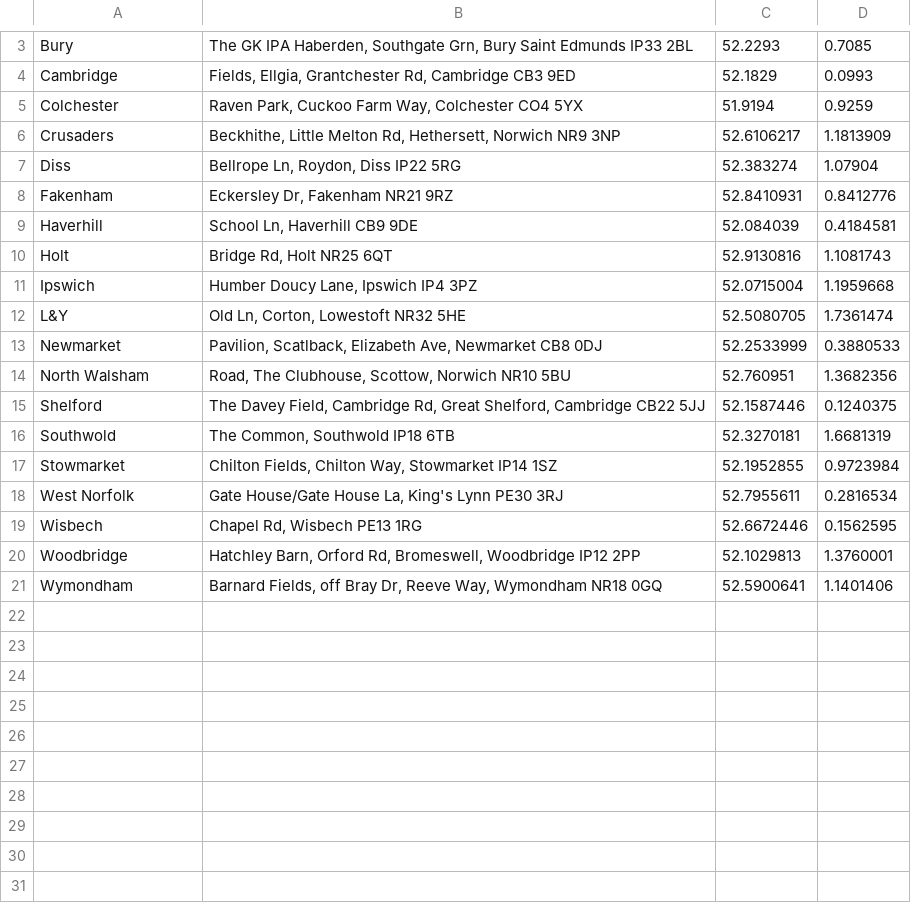
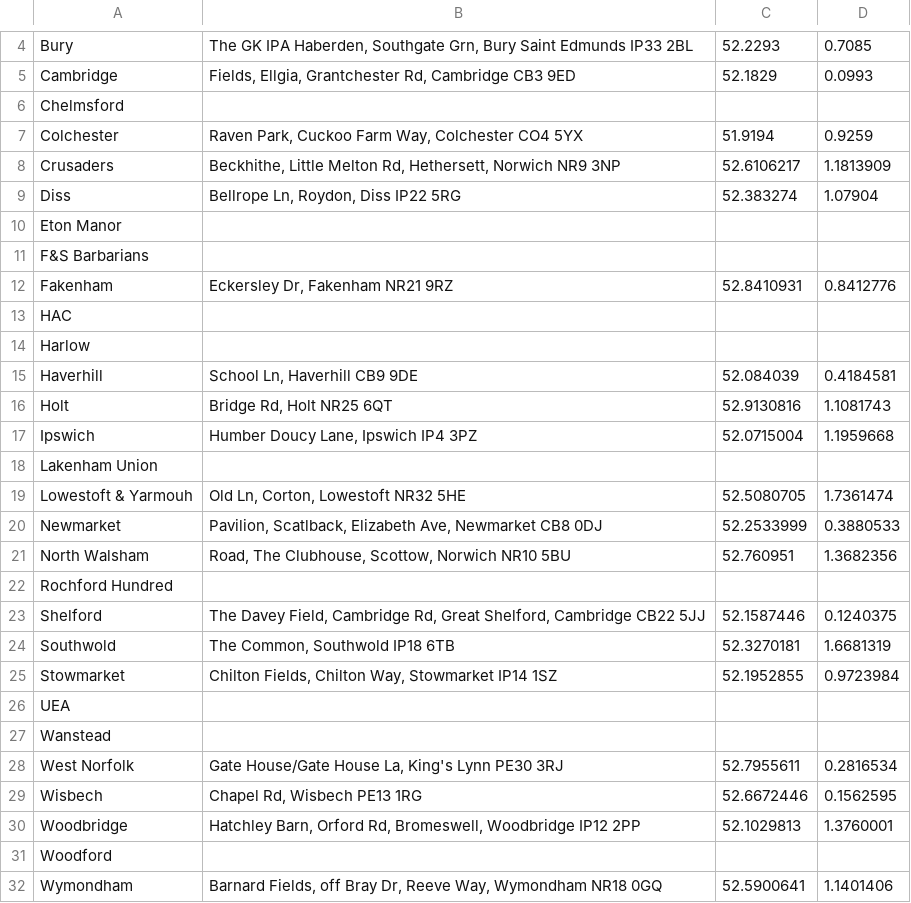
Before and after one commit to tobybatch/nrfc-fixtures, a CSV file: assets/clubs.csv, drawn as a sheet; only a part is shown, gaps mark what is left out; the diff covers the shown part only.

```diff
--- a/assets/clubs.csv
+++ b/assets/clubs.csv
@@ -4,2 +5,3 @@ Bury,"The GK IPA Haberden, Southgate Grn, Bury Saint Edmunds IP33 2BL",52.2293,0
 Cambridge,"Fields, Ellgia, Grantchester Rd, Cambridge CB3 9ED",52.1829,0.0993
+Chelmsford,,,
 Colchester,"Raven Park, Cuckoo Farm Way, Colchester CO4 5YX",51.9194,0.9259
@@ -7,3 +9,7 @@ Crusaders,"Beckhithe, Little Melton Rd, Hethersett, Norwich NR9 3NP",52.6106217,
 Diss,"Bellrope Ln, Roydon, Diss IP22 5RG",52.383274,1.07904
+Eton Manor,,,
+F&S Barbarians,,,
 Fakenham,"Eckersley Dr, Fakenham NR21 9RZ",52.8410931,0.8412776
+HAC,,,
+Harlow,,,
 Haverhill,"School Ln, Haverhill CB9 9DE",52.084039,0.4184581
@@ -11,5 +17,7 @@ Holt,"Bridge Rd, Holt NR25 6QT",52.9130816,1.1081743
 Ipswich,"Humber Doucy Lane, Ipswich IP4 3PZ",52.0715004,1.1959668
-L&Y,"Old Ln, Corton, Lowestoft NR32 5HE",52.5080705,1.7361474
+Lakenham Union,,,
+Lowestoft & Yarmouh,"Old Ln, Corton, Lowestoft NR32 5HE",52.5080705,1.7361474
 Newmarket,"Pavilion, Scatlback, Elizabeth Ave, Newmarket CB8 0DJ",52.2533999,0.3880533
 North Walsham,"Road, The Clubhouse, Scottow, Norwich NR10 5BU",52.760951,1.3682356
+Rochford Hundred,,,
 Shelford,"The Davey Field, Cambridge Rd, Great Shelford, Cambridge CB22 5JJ",52.1587446,0.1240375
@@ -17,2 +25,4 @@ Southwold,"The Common, Southwold IP18 6TB",52.3270181,1.6681319
 Stowmarket,"Chilton Fields, Chilton Way, Stowmarket IP14 1SZ",52.1952855,0.9723984
+UEA,,,
+Wanstead,,,
 West Norfolk,"Gate House/Gate House La, King's Lynn PE30 3RJ",52.7955611,0.2816534
@@ -20,2 +30,3 @@ Wisbech,"Chapel Rd, Wisbech PE13 1RG",52.6672446,0.1562595
 Woodbridge,"Hatchley Barn, Orford Rd, Bromeswell, Woodbridge IP12 2PP",52.1029813,1.3760001
+Woodford,,,
 Wymondham,"Barnard Fields, off Bray Dr, Reeve Way, Wymondham NR18 0GQ",52.5900641,1.1401406
```
Also changed, not shown: 2 added rows and 1 removed row elsewhere in this file, assets/fixtures-senior-2025-6.csv, 19 other files.
